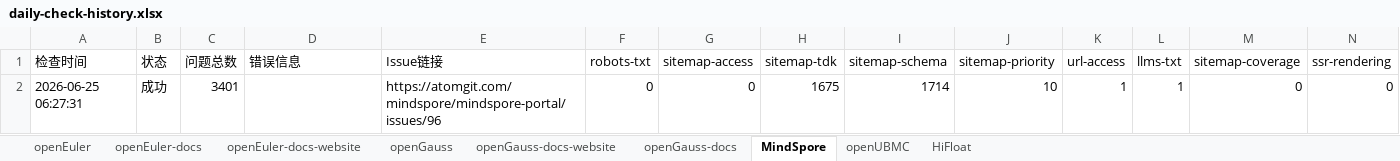
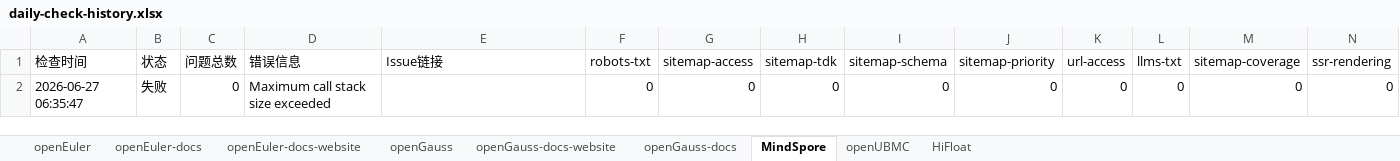
Before and after one commit to zjwmiao/daily-check, an Excel workbook: daily-check-history.xlsx, sheet MindSpore, drawn as a sheet; only a part is shown; values as stored, in another font and other column widths than the file's, no borders; removed rows and columns are numbered as before the commit, all else as after; rows hold the shown columns only; the diff names each change by its address in the sheet, - before the commit and + after, or states it on an @@ line.

Commit message:
docs: 更新 daily check 历史 2026-06-27

```diff
--- a/daily-check-history.xlsx (sheet MindSpore)
+++ b/daily-check-history.xlsx (sheet MindSpore)
-row 2: 2026-06-25 06:27:31 | 成功 | 3401 |  | https://atomgit.com/mindspore/mindspore-portal/issues/96 | 0 | 0 | 1675 | 1714 | 10 | 1 | 1 | 0 | 0
+row 2: 2026-06-27 06:35:47 | 失败 | 0 | Maximum call stack size exceeded |  | 0 | 0 | 0 | 0 | 0 | 0 | 0 | 0 | 0
```
Also changed, not shown: sheet openEuler, sheet HiFloat, sheet openEuler-docs-website, sheet openGauss-docs-website, sheet openUBMC, sheet openGauss, 2 more sheets.
